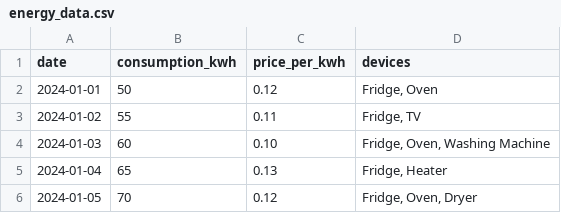
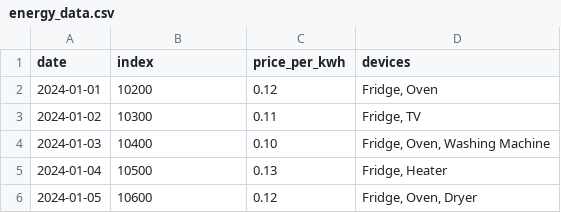
Before and after one commit to DelphineLecorney/AnalyseEnergie, a CSV file: data/energy_data.csv, drawn as a sheet.

Commit message:
Modif energy

```diff
--- a/data/energy_data.csv
+++ b/data/energy_data.csv
@@ -1,6 +1,6 @@
-date,consumption_kwh,price_per_kwh,devices
-2024-01-01,50,0.12,"Fridge, Oven"
-2024-01-02,55,0.11,"Fridge, TV"
-2024-01-03,60,0.10,"Fridge, Oven, Washing Machine"
-2024-01-04,65,0.13,"Fridge, Heater"
-2024-01-05,70,0.12,"Fridge, Oven, Dryer"
+date,index,price_per_kwh,devices
+2024-01-01,10200,0.12,"Fridge, Oven"
+2024-01-02,10300,0.11,"Fridge, TV"
+2024-01-03,10400,0.10,"Fridge, Oven, Washing Machine"
+2024-01-04,10500,0.13,"Fridge, Heater"
+2024-01-05,10600,0.12,"Fridge, Oven, Dryer"
```
Also changed, not shown: 3 other files.
